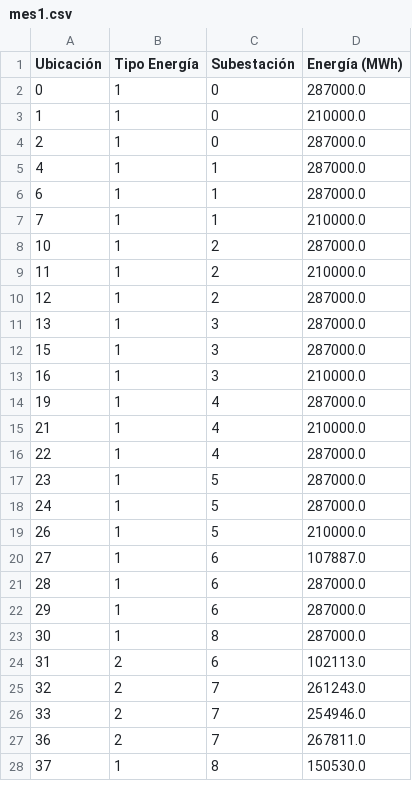
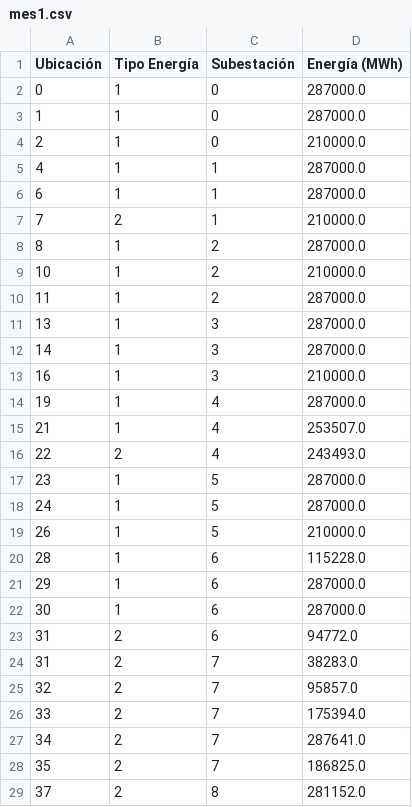
Before and after one commit to lnatero/ICS1113-G51, a CSV file: datos/meses/mes1.csv, drawn as a sheet; only a part is shown; removed rows and columns are numbered as before the commit, all else as after; the diff covers the shown part only; the diff names each change by its address in the sheet, - before the commit and + after, or states it on an @@ line.

Commit message:
✨ agregado eólica con datos reales (mockup)

```diff
--- a/datos/meses/mes1.csv
+++ b/datos/meses/mes1.csv
-D3 (Energía (MWh)): 210000.0
+D3 (Energía (MWh)): 287000.0
-D4 (Energía (MWh)): 287000.0
+D4 (Energía (MWh)): 210000.0
-B7 (Tipo Energía): 1
+B7 (Tipo Energía): 2
+row 8: 8 | 1 | 2 | 287000.0
-D9 (Energía (MWh)): 287000.0
+D9 (Energía (MWh)): 210000.0
-D10 (Energía (MWh)): 210000.0
+D10 (Energía (MWh)): 287000.0
-row 10: 12 | 1 | 2 | 287000.0
-A12 (Ubicación): 15
+A12 (Ubicación): 14
-D15 (Energía (MWh)): 210000.0
+D15 (Energía (MWh)): 253507.0
-B16 (Tipo Energía): 1
+B16 (Tipo Energía): 2
-D16 (Energía (MWh)): 287000.0
+D16 (Energía (MWh)): 243493.0
-row 20: 27 | 1 | 6 | 107887.0
-D20 (Energía (MWh)): 287000.0
+D20 (Energía (MWh)): 115228.0
-C22 (Subestación): 8
+C22 (Subestación): 6
-D23 (Energía (MWh)): 102113.0
+D23 (Energía (MWh)): 94772.0
+row 24: 31 | 2 | 7 | 38283.0
-D25 (Energía (MWh)): 261243.0
+D25 (Energía (MWh)): 95857.0
-D26 (Energía (MWh)): 254946.0
+D26 (Energía (MWh)): 175394.0
-A27 (Ubicación): 36
+A27 (Ubicación): 34
-D27 (Energía (MWh)): 267811.0
+D27 (Energía (MWh)): 287641.0
+row 28: 35 | 2 | 7 | 186825.0
-B29 (Tipo Energía): 1
+B29 (Tipo Energía): 2
-D29 (Energía (MWh)): 150530.0
+D29 (Energía (MWh)): 281152.0
```
Also changed, not shown: 3 added rows and 17 edited cells elsewhere in this file, datos/meses/mes11.csv, datos/meses/mes12.csv, 21 other files.
